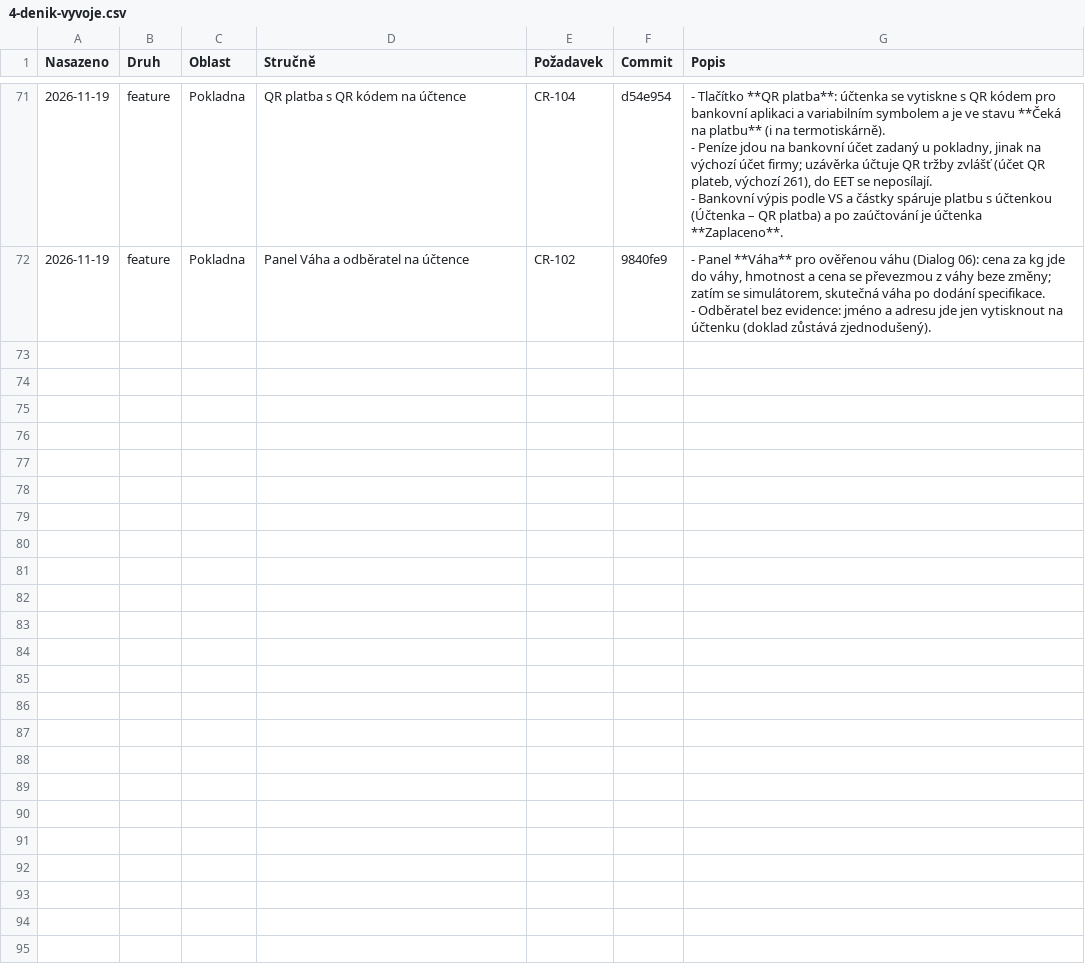
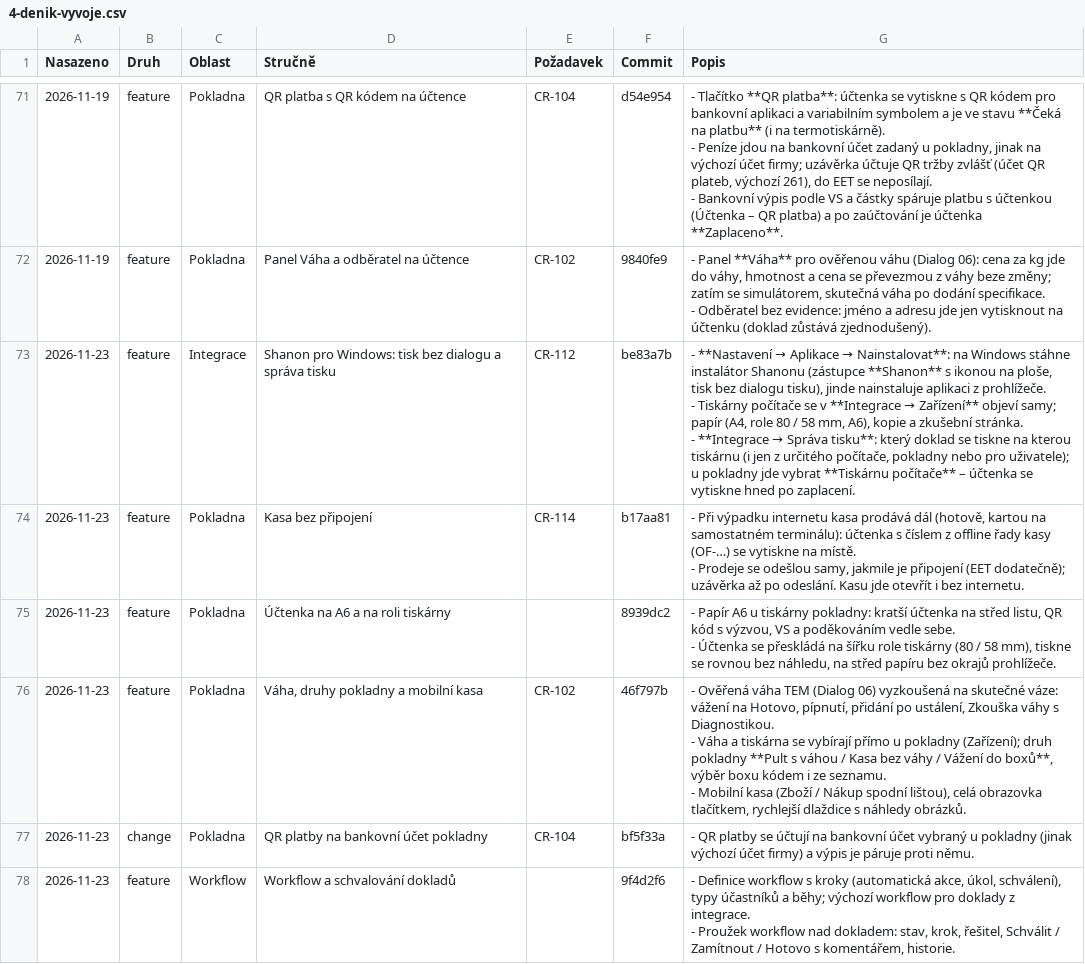
Before and after one commit to bregovic/shanon, a CSV file: docs/qa/4-denik-vyvoje.csv, drawn as a sheet; only a part is shown, gaps mark what is left out; ↵ is a line break in a cell; the diff covers the shown part only; the diff names each change by its address in the sheet, - before the commit and + after, or states it on an @@ line.

Commit message:
docs(qa): deník vývoje — release 23. 11. 2026

```diff
--- a/docs/qa/4-denik-vyvoje.csv
+++ b/docs/qa/4-denik-vyvoje.csv
+row 73: 2026-11-23 | feature | Integrace | Shanon pro Windows: tisk bez dialogu a správa tisku | CR-112 | be83a7b | - **Nastavení → Aplikace → Nainstalovat**: na Windows stáhne instalátor Shanonu (zástupce **Shanon** s ikonou na ploše, tisk bez dialogu tisku), jinde nainstaluje aplikaci z prohlížeče. ↵ - Tiskárny počítače se v **Integrace → Zařízení** objeví samy; papír (A4, role 80 / 58 mm, A6), kopie a zkušební stránka. ↵ - **Integrace → Správa tisku**: který doklad se tiskne na kterou tiskárnu (i jen z určitého počítače, pokladny nebo pro uživatele); u pokladny jde vybrat **Tiskárnu počítače** – účtenka se vytiskne hned po zaplacení.
+row 74: 2026-11-23 | feature | Pokladna | Kasa bez připojení | CR-114 | b17aa81 | - Při výpadku internetu kasa prodává dál (hotově, kartou na samostatném terminálu): účtenka s číslem z offline řady kasy (OF-…) se vytiskne na místě. ↵ - Prodeje se odešlou samy, jakmile je připojení (EET dodatečně); uzávěrka až po odeslání. Kasu jde otevřít i bez internetu.
+row 75: 2026-11-23 | feature | Pokladna | Účtenka na A6 a na roli tiskárny |  | 8939dc2 | - Papír A6 u tiskárny pokladny: kratší účtenka na střed listu, QR kód s výzvou, VS a poděkováním vedle sebe. ↵ - Účtenka se přeskládá na šířku role tiskárny (80 / 58 mm), tiskne se rovnou bez náhledu, na střed papíru bez okrajů prohlížeče.
+row 76: 2026-11-23 | feature | Pokladna | Váha, druhy pokladny a mobilní kasa | CR-102 | 46f797b | - Ověřená váha TEM (Dialog 06) vyzkoušená na skutečné váze: vážení na Hotovo, pípnutí, přidání po ustálení, Zkouška váhy s Diagnostikou. ↵ - Váha a tiskárna se vybírají přímo u pokladny (Zařízení); druh pokladny **Pult s váhou / Kasa bez váhy / Vážení do boxů**, výběr boxu kódem i ze seznamu. ↵ - Mobilní kasa (Zboží / Nákup spodní lištou), celá obrazovka tlačítkem, rychlejší dlaždice s náhledy obrázků.
+row 77: 2026-11-23 | change | Pokladna | QR platby na bankovní účet pokladny | CR-104 | bf5f33a | - QR platby se účtují na bankovní účet vybraný u pokladny (jinak výchozí účet firmy) a výpis je páruje proti němu.
+row 78: 2026-11-23 | feature | Workflow | Workflow a schvalování dokladů |  | 9f4d2f6 | - Definice workflow s kroky (automatická akce, úkol, schválení), typy účastníků a běhy; výchozí workflow pro doklady z integrace. ↵ - Proužek workflow nad dokladem: stav, krok, řešitel, Schválit / Zamítnout / Hotovo s komentářem, historie.
```
Also changed, not shown: 6 added rows elsewhere in this file.
